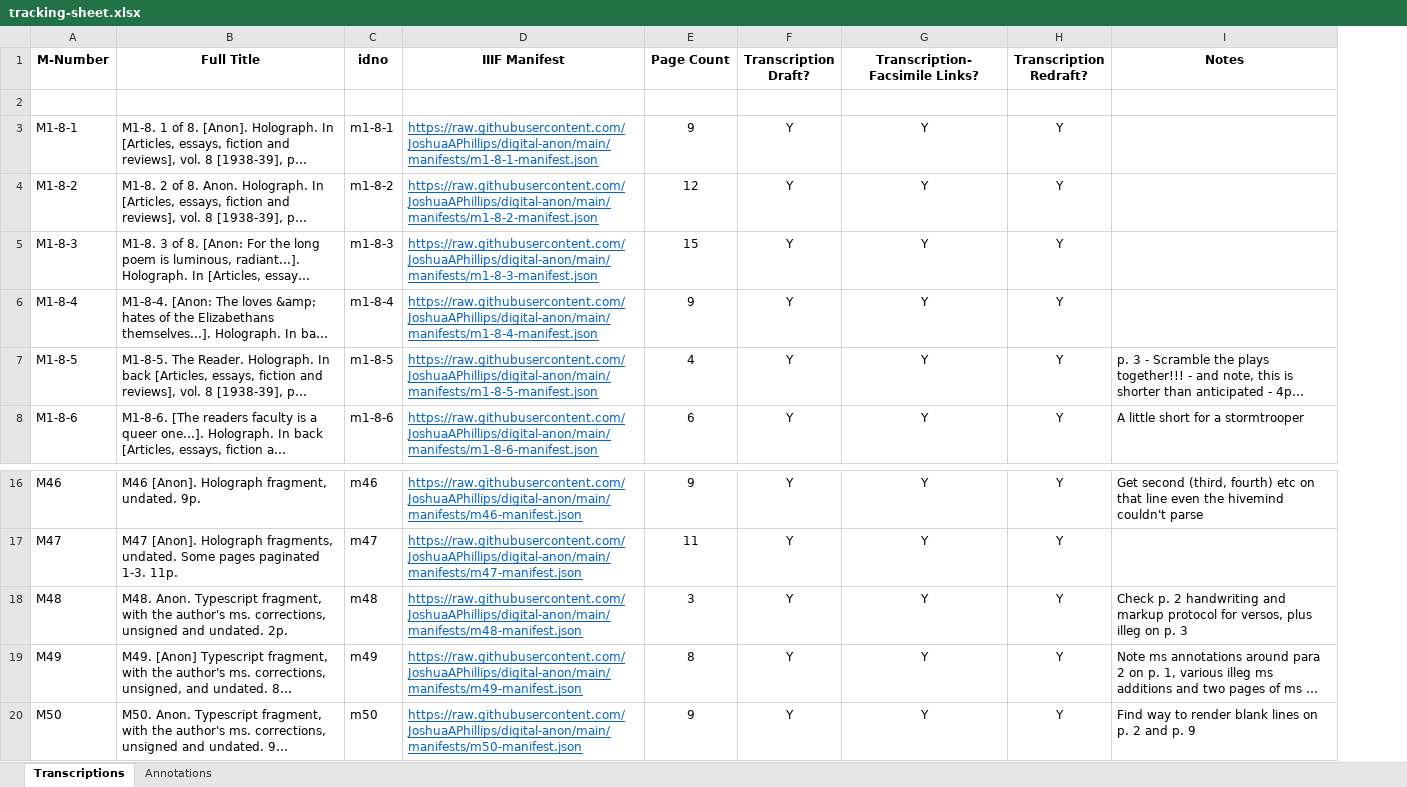
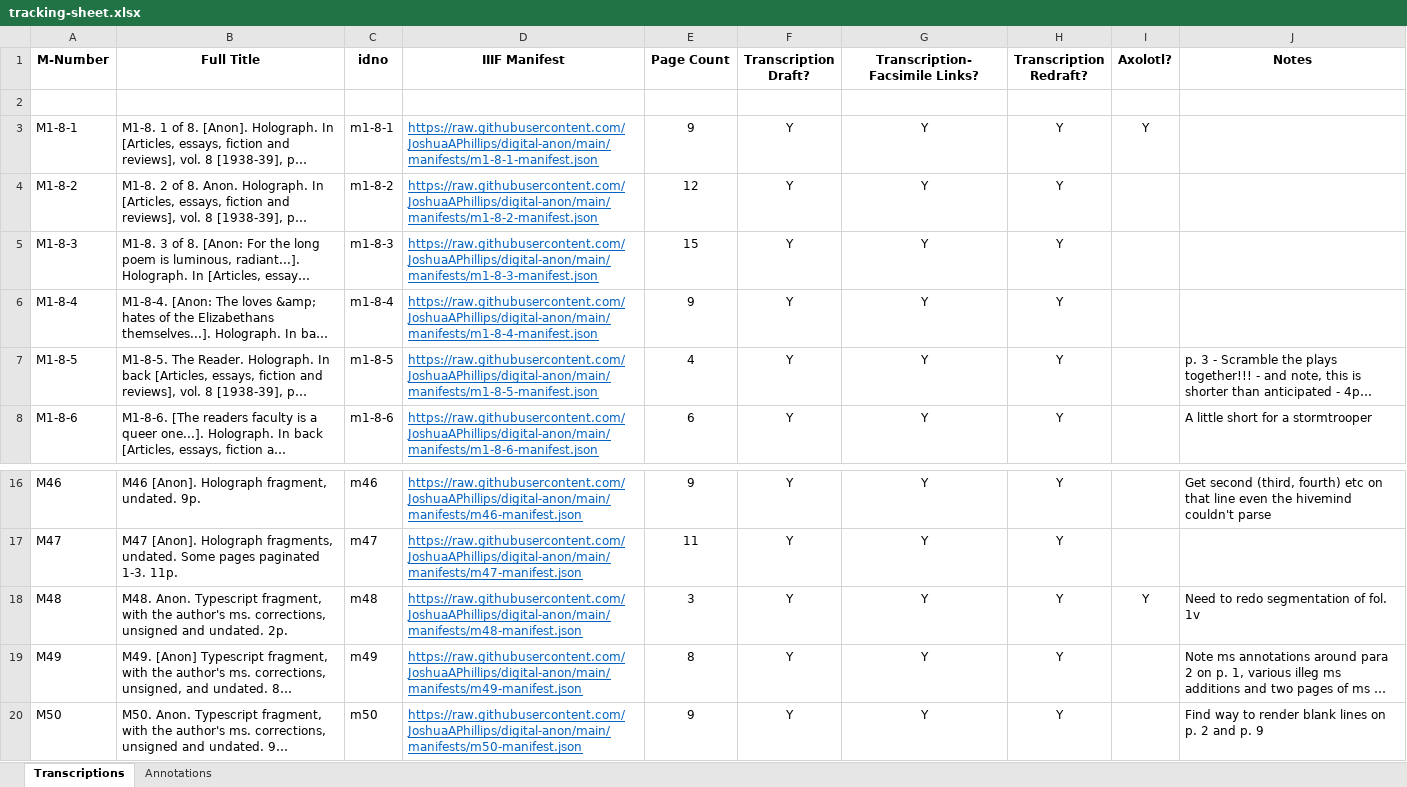
Before and after one commit to JoshuaAPhillips/digital-anon, an Excel workbook: tracking-sheet.xlsx, sheet Transcriptions, drawn as a sheet; only a part is shown, gaps mark what is left out; long unchanged cells end in …; values as stored, in another font and other column widths than the file's, no borders; conditional formats not drawn; addresses are those after the commit; the diff names each change by its address in the sheet, - before the commit and + after, or states it on an @@ line.

```diff
--- a/tracking-sheet.xlsx (sheet Transcriptions)
+++ b/tracking-sheet.xlsx (sheet Transcriptions)
+column I (Axolotl?), row 3: Y; row 18: Y
-J18 (Notes): Check p. 2 handwriting and markup protocol for versos, plus illeg on p. 3
+J18 (Notes): Need to redo segmentation of fol. 1v
```
Also changed, not shown: 4 other files.
